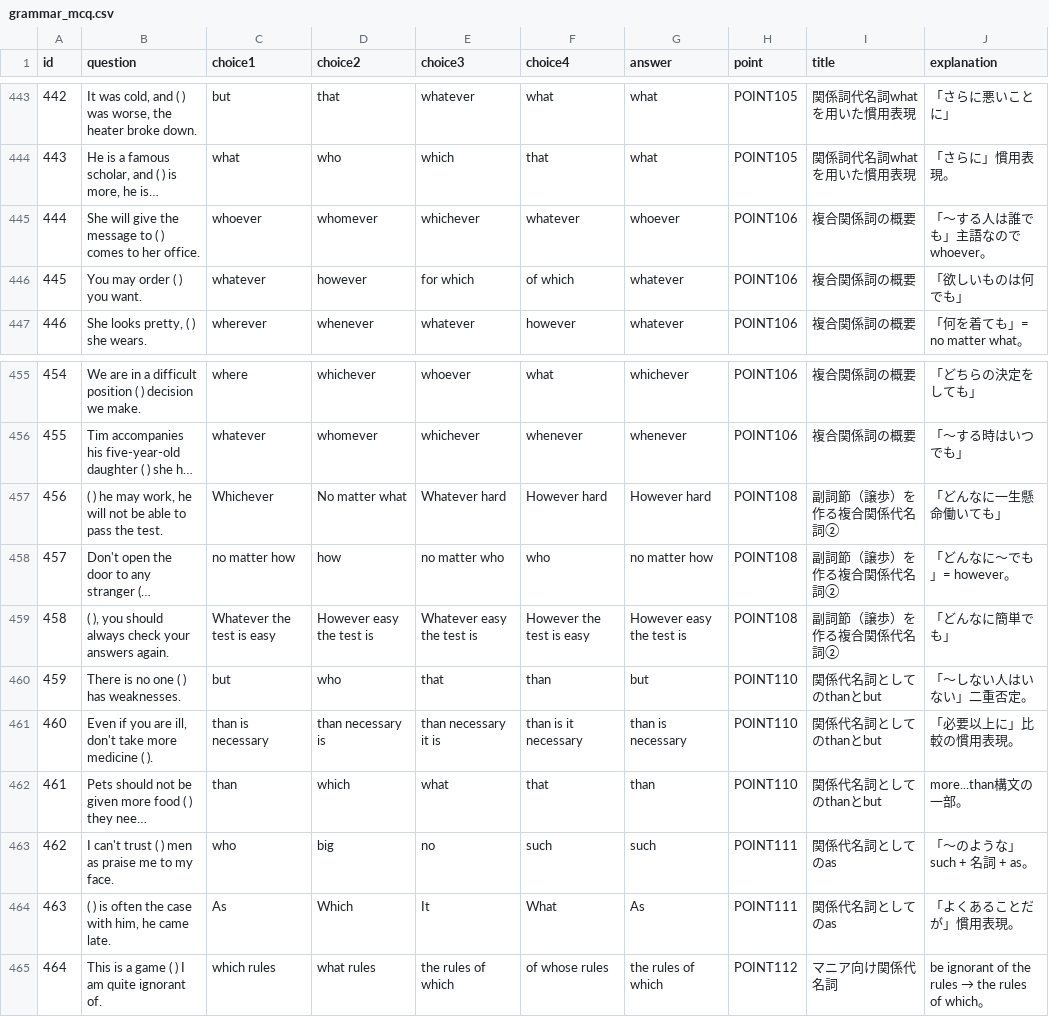
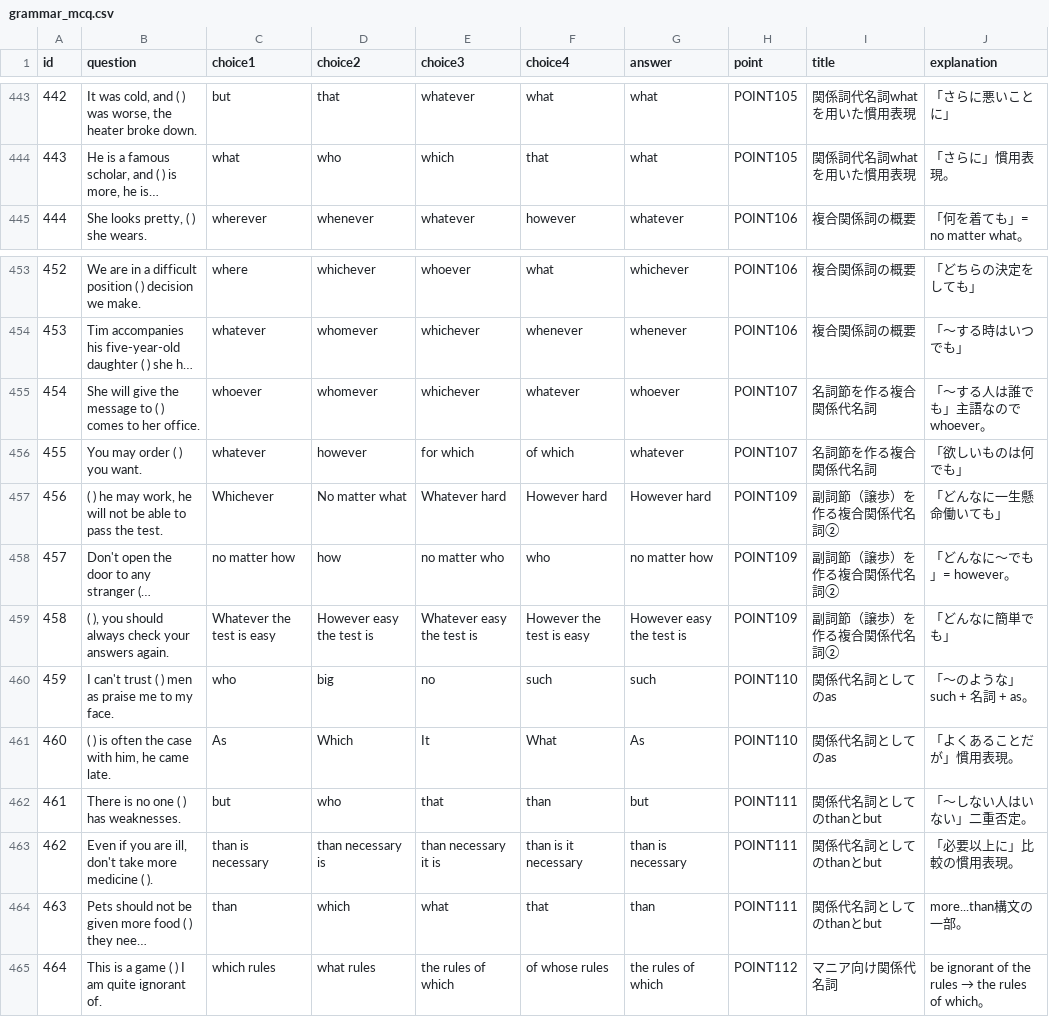
Before and after one commit to ponkichi-3/grammar-quiz, a CSV file: grammar_mcq.csv, drawn as a sheet; only a part is shown, gaps mark what is left out; long unchanged cells end in …; removed rows and columns are numbered as before the commit, all else as after; the diff covers the shown part only; the diff names each change by its address in the sheet, - before the commit and + after, or states it on an @@ line.

```diff
--- a/grammar_mcq.csv
+++ b/grammar_mcq.csv
@@ column A (id) renumbered between rows 348 and 464 @@
-row 445: 444 | She will give the message to ( ) comes to her office. | whoever | whomever | whichever | whatever | whoever | POINT106 | 複合関係詞の概要 | 「〜する人は誰でも」主語なのでwhoever。
-row 446: 445 | You may order ( ) you want. | whatever | however | for which | of which | whatever | POINT106 | 複合関係詞の概要 | 「欲しいものは何でも」
+row 455: 454 | She will give the message to ( ) comes to her office. | whoever | whomever | whichever | whatever | whoever | POINT107 | 名詞節を作る複合関係代名詞 | 「〜する人は誰でも」主語なのでwhoever。
+row 456: 455 | You may order ( ) you want. | whatever | however | for which | of which | whatever | POINT107 | 名詞節を作る複合関係代名詞 | 「欲しいものは何でも」
-H457:H459 (point): POINT108
+H457:H459 (point): POINT109
+row 460: 459 | I can't trust ( ) men as praise me to my face. | who | big | no | such | such | POINT110 | 関係代名詞としてのas | 「〜のような」such + 名詞 + as。
+row 461: 460 | ( ) is often the case with him, he came late. | As | Which | It | What | As | POINT110 | 関係代名詞としてのas | 「よくあることだが」慣用表現。
-H462:H464 (point): POINT110
+H462:H464 (point): POINT111
-row 463: 462 | I can't trust ( ) men as praise me to my face. | who | big | no | such | such | POINT111 | 関係代名詞としてのas | 「〜のような」such + 名詞 + as。
-row 464: 463 | ( ) is often the case with him, he came late. | As | Which | It | What | As | POINT111 | 関係代名詞としてのas | 「よくあることだが」慣用表現。
```
Also changed, not shown: 2 added rows, 2 removed rows and 38 edited cells elsewhere in this file.
